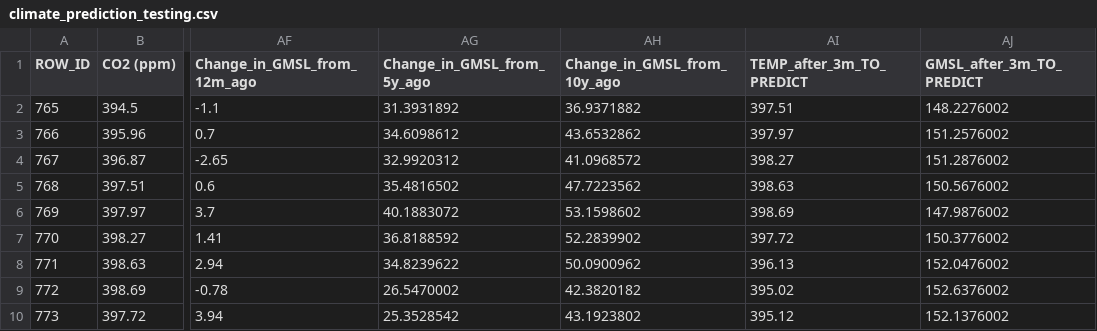
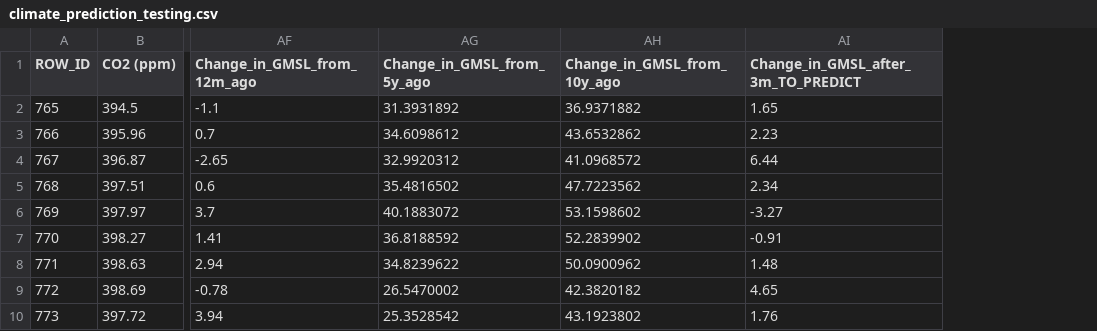
Before and after one commit to TP-3T/ai, a CSV file: training/data/climate_prediction/processed/climate_prediction_testing.csv, drawn as a sheet; only a part is shown, gaps mark what is left out; removed rows and columns are numbered as before the commit, all else as after; the diff names each change by its address in the sheet, - before the commit and + after, or states it on an @@ line.

```diff
--- a/training/data/climate_prediction/processed/climate_prediction_testing.csv
+++ b/training/data/climate_prediction/processed/climate_prediction_testing.csv
-column AI (TEMP_after_3m_TO_PREDICT), rows 2-10: 397.51 | 397.97 | 398.27 | 398.63 | 398.69 | 397.72 | 396.13 | 395.02 | 395.12
-column AJ (GMSL_after_3m_TO_PREDICT), rows 2-10: 148.2276002 | 151.2576002 | 151.2876002 | 150.5676002 | 147.9876002 | 150.3776002 | 152.0476002 | 152.6376002 | 152.1376002
+column AI, rows 1-10: Change_in_GMSL_after_3m_TO_PREDICT | 1.65 | 2.23 | 6.44 | 2.34 | -3.27 | -0.91 | 1.48 | 4.65 | 1.76
```
Also changed, not shown: training/data/climate_prediction/processed/climate_prediction_training.csv, 4 other files.
